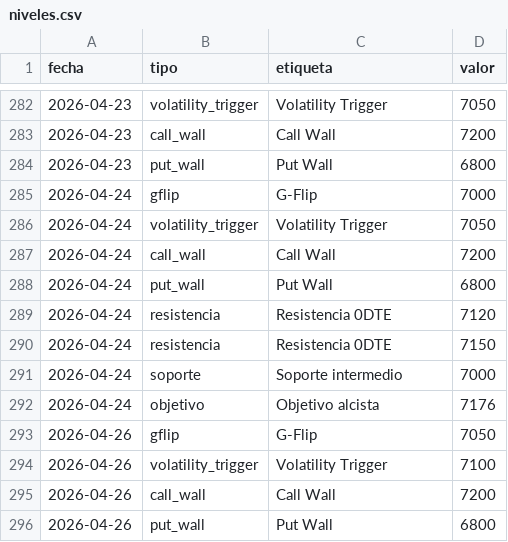
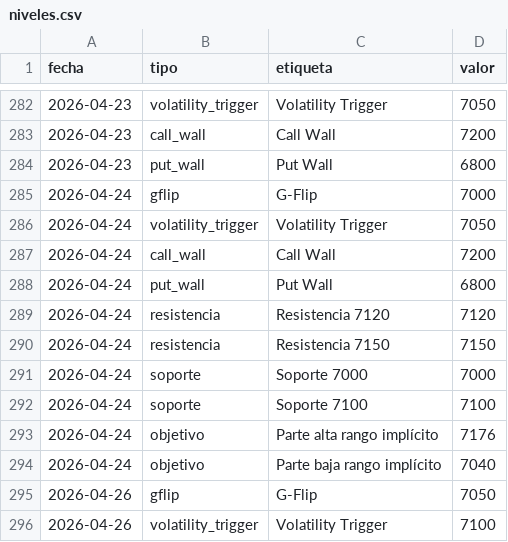
Before and after one commit to AveryNhlioh/levels, a CSV file: niveles.csv, drawn as a sheet; only a part is shown, gaps mark what is left out; the shorter side is filled out with more unchanged rows.

Commit message:
niveles 2026-04-24

```diff
--- a/niveles.csv
+++ b/niveles.csv
@@ -288,6 +288,8 @@ fecha,tipo,etiqueta,valor
 2026-04-24,put_wall,Put Wall,6800
-2026-04-24,resistencia,Resistencia 0DTE,7120
-2026-04-24,resistencia,Resistencia 0DTE,7150
-2026-04-24,soporte,Soporte intermedio,7000
-2026-04-24,objetivo,Objetivo alcista,7176
+2026-04-24,resistencia,Resistencia 7120,7120
+2026-04-24,resistencia,Resistencia 7150,7150
+2026-04-24,soporte,Soporte 7000,7000
+2026-04-24,soporte,Soporte 7100,7100
+2026-04-24,objetivo,Parte alta rango implícito,7176
+2026-04-24,objetivo,Parte baja rango implícito,7040
 2026-04-26,gflip,G-Flip,7050
```
